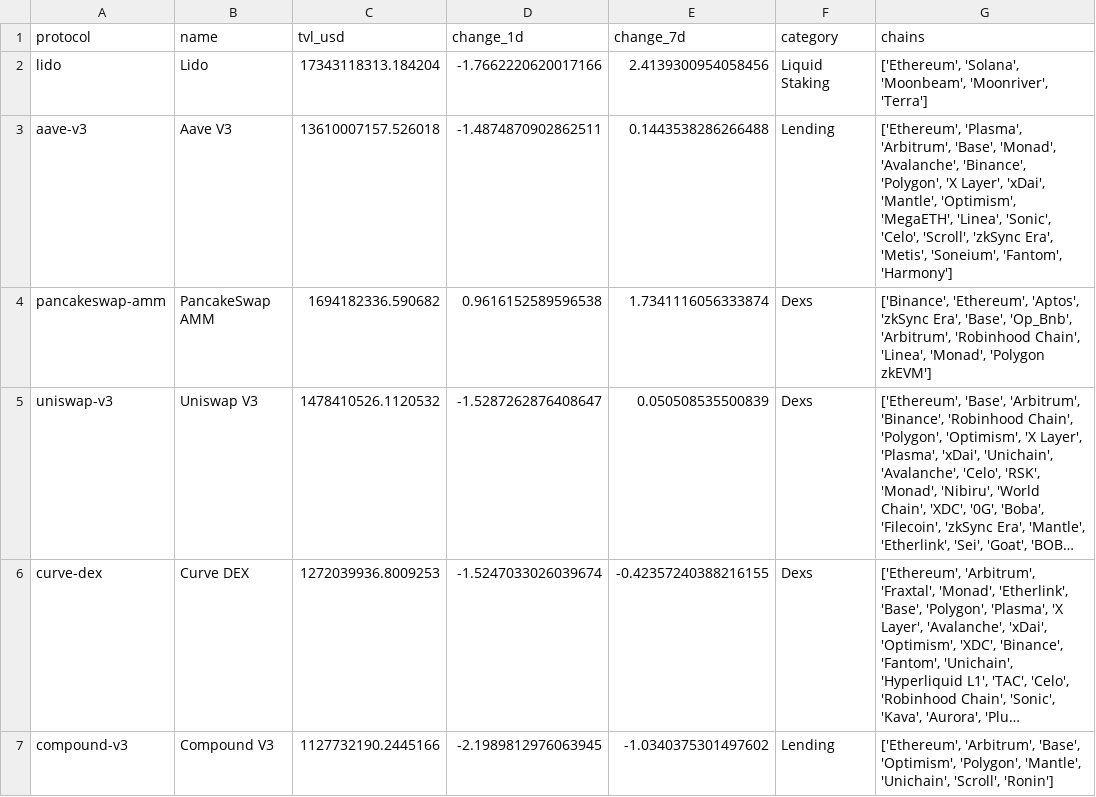
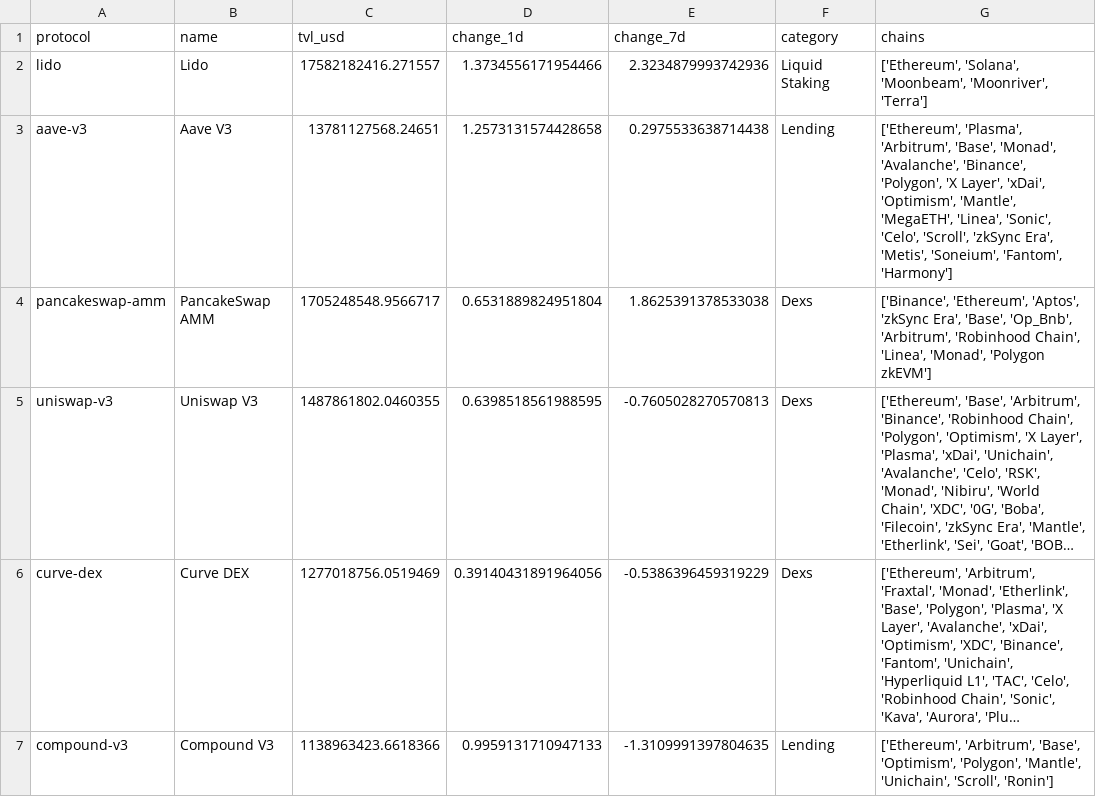
Before and after one commit to hugoneuvillepro-web/crypto-premium-dataset, a CSV file: defi_overview_latest.csv, drawn as a sheet; long unchanged cells end in …; the diff names each change by its address in the sheet, - before the commit and + after, or states it on an @@ line.

Commit message:
Update DeFi dataset 2026-07-26

```diff
--- a/defi_overview_latest.csv
+++ b/defi_overview_latest.csv
-C2 (tvl_usd): 17343118313.184204
+C2 (tvl_usd): 17582182416.271557
-D2 (change_1d): -1.7662220620017166
+D2 (change_1d): 1.3734556171954466
-E2 (change_7d): 2.4139300954058456
+E2 (change_7d): 2.3234879993742936
-C3 (tvl_usd): 13610007157.526018
+C3 (tvl_usd): 13781127568.24651
-D3 (change_1d): -1.4874870902862511
+D3 (change_1d): 1.2573131574428658
-E3 (change_7d): 0.1443538286266488
+E3 (change_7d): 0.2975533638714438
-G3 (chains): …Layer', 'xDai', 'Mantle', 'Optimism', 'MegaETH', 'Linea',…
+G3 (chains): …Layer', 'xDai', 'Optimism', 'Mantle', 'MegaETH', 'Linea',…
-C4 (tvl_usd): 1694182336.590682
+C4 (tvl_usd): 1705248548.9566717
-D4 (change_1d): 0.9616152589596538
+D4 (change_1d): 0.6531889824951804
-E4 (change_7d): 1.7341116056333874
+E4 (change_7d): 1.8625391378533038
-C5 (tvl_usd): 1478410526.1120532
+C5 (tvl_usd): 1487861802.0460355
-D5 (change_1d): -1.5287262876408647
+D5 (change_1d): 0.6398518561988595
-E5 (change_7d): 0.050508535500839
+E5 (change_7d): -0.7605028270570813
-C6 (tvl_usd): 1272039936.8009253
+C6 (tvl_usd): 1277018756.0519469
-D6 (change_1d): -1.5247033026039674
+D6 (change_1d): 0.39140431891964056
-E6 (change_7d): -0.42357240388216155
+E6 (change_7d): -0.5386396459319229
-C7 (tvl_usd): 1127732190.2445166
+C7 (tvl_usd): 1138963423.6618366
-D7 (change_1d): -2.1989812976063945
+D7 (change_1d): 0.9959131710947133
-E7 (change_7d): -1.0340375301497602
+E7 (change_7d): -1.3109991397804635
```
